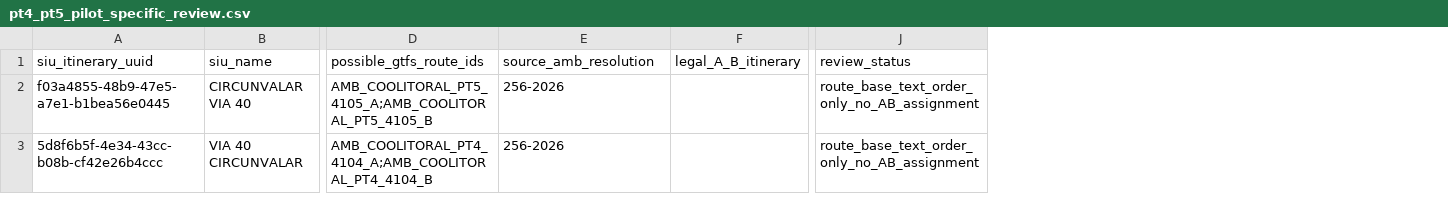
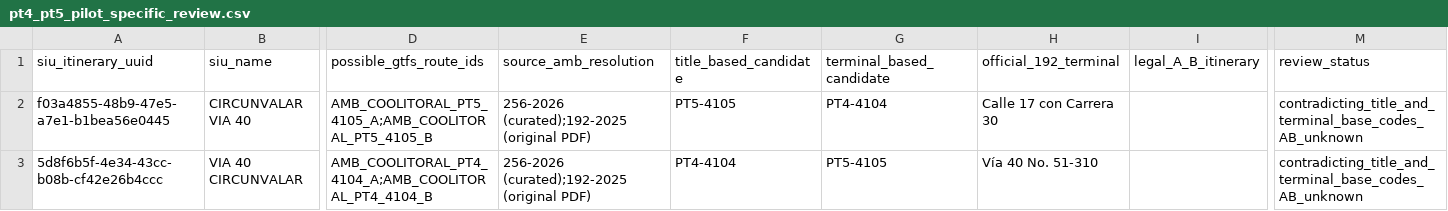
Before and after one commit to ColombiaTransit/gtfs-barranquilla-urbanas, a CSV file: sources/siu/open_route_review/pt4_pt5_pilot_specific_review.csv, drawn as a sheet; only a part is shown, gaps mark what is left out; addresses are those after the commit; the diff names each change by its address in the sheet, - before the commit and + after, or states it on an @@ line.

```diff
--- a/sources/siu/open_route_review/pt4_pt5_pilot_specific_review.csv
+++ b/sources/siu/open_route_review/pt4_pt5_pilot_specific_review.csv
+column F (title_based_candidate), rows 2-3: PT5-4105 | PT4-4104
+column G (terminal_based_candidate), rows 2-3: PT4-4104 | PT5-4105
+column H (official_192_terminal), rows 2-3: Calle 17 con Carrera 30 | Vía 40 No. 51-310
-E2:E3 (source_amb_resolution): 256-2026
+E2:E3 (source_amb_resolution): 256-2026 (curated);192-2025 (original PDF)
-M2:M3 (review_status): route_base_text_order_only_no_AB_assignment
+M2:M3 (review_status): contradicting_title_and_terminal_base_codes_AB_unknown
```
Also changed, not shown: sources/siu/open_route_review/open_21_route_crosswalk_review.csv, 2 other files.
